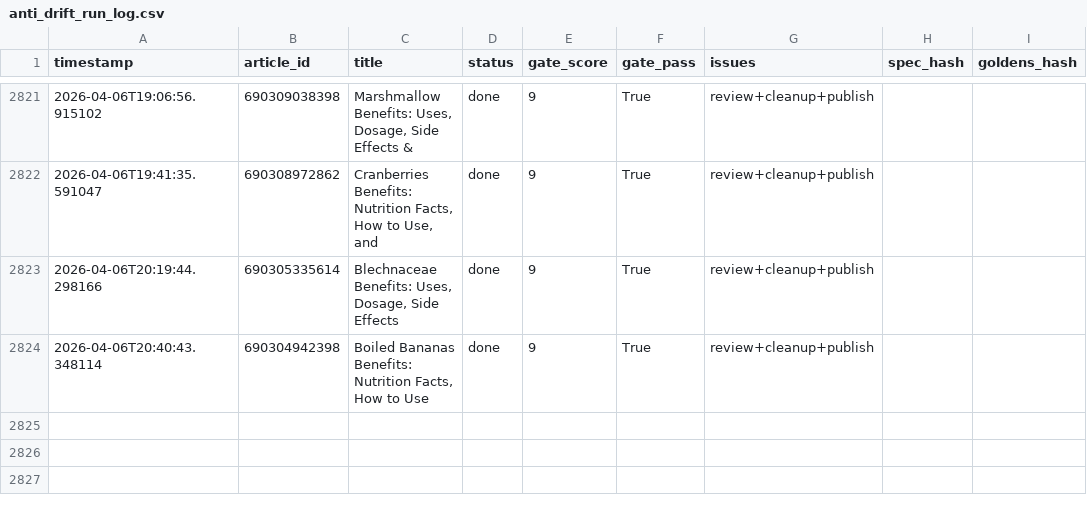
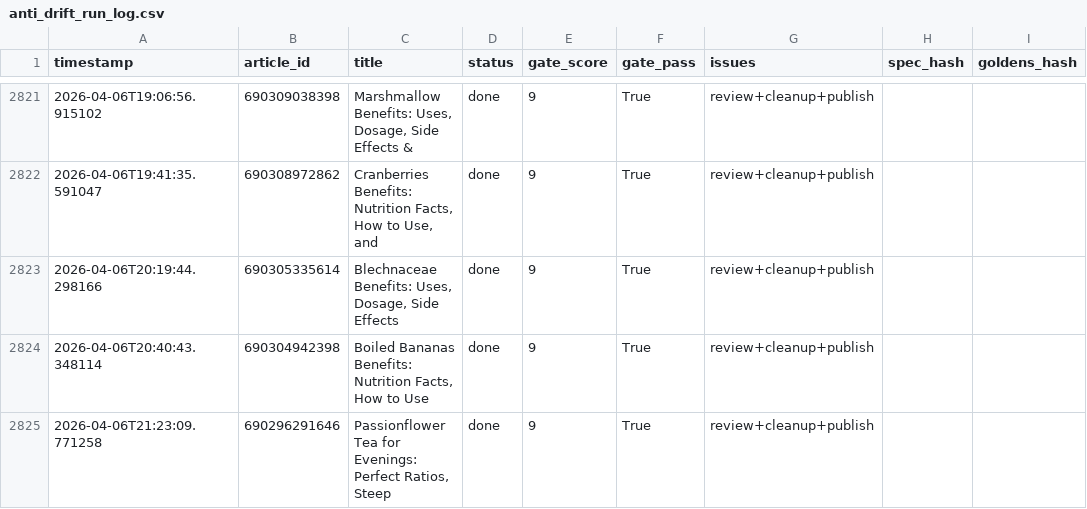
Before and after one commit to rozy0311/Shopify-Blog-Automation---Github-Actions, a CSV file: Agent - Pinterest -Shopify Blog Autopilot - End-to-End Content Factory/pipeline_v2/anti_drift_run_log.csv, drawn as a sheet; only a part is shown, gaps mark what is left out.

```diff
--- a/Agent - Pinterest -Shopify Blog Autopilot - End-to-End Content Factory/pipeline_v2/anti_drift_run_log.csv
+++ b/Agent - Pinterest -Shopify Blog Autopilot - End-to-End Content Factory/pipeline_v2/anti_drift_run_log.csv
@@ -2824 +2824,2 @@ timestamp,article_id,title,status,gate_score,gate_pass,issues,spec_hash,goldens_
 2026-04-06T20:40:43.348114,690304942398,"Boiled Bananas Benefits: Nutrition Facts, How to Use",done,9,True,review+cleanup+publish,,
+2026-04-06T21:23:09.771258,690296291646,"Passionflower Tea for Evenings: Perfect Ratios, Steep",done,9,True,review+cleanup+publish,,
```
Also changed, not shown: 2 other files.
